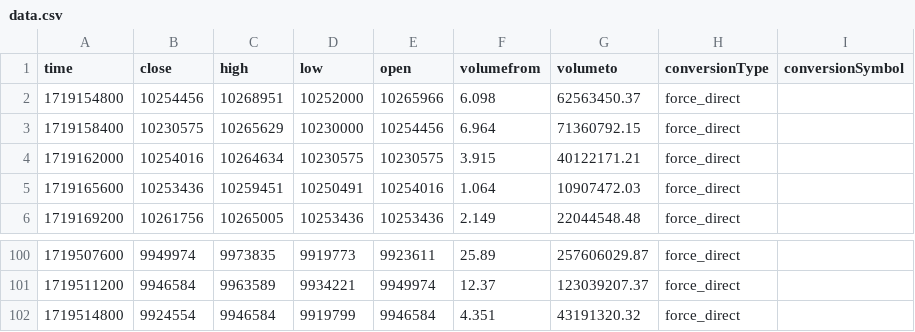
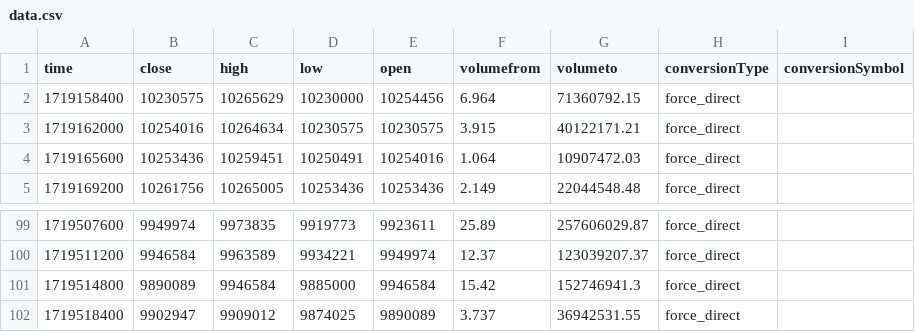
Before and after one commit to jcm2512/057_bitflyer_python, a CSV file: docs/data.csv, drawn as a sheet; only a part is shown, gaps mark what is left out.

```diff
--- a/docs/data.csv
+++ b/docs/data.csv
@@ -1,3 +1,2 @@
 time,close,high,low,open,volumefrom,volumeto,conversionType,conversionSymbol
-1719154800,10254456,10268951,10252000,10265966,6.098,62563450.37,force_direct,
 1719158400,10230575,10265629,10230000,10254456,6.964,71360792.15,force_direct,
@@ -101,2 +100,3 @@ time,close,high,low,open,volumefrom,volumeto,conversionType,conversionSymbol
 1719511200,9946584,9963589,9934221,9949974,12.37,123039207.37,force_direct,
-1719514800,9924554,9946584,9919799,9946584,4.351,43191320.32,force_direct,
+1719514800,9890089,9946584,9885000,9946584,15.42,152746941.3,force_direct,
+1719518400,9902947,9909012,9874025,9890089,3.737,36942531.55,force_direct,
```
Also changed, not shown: 2 other files.
